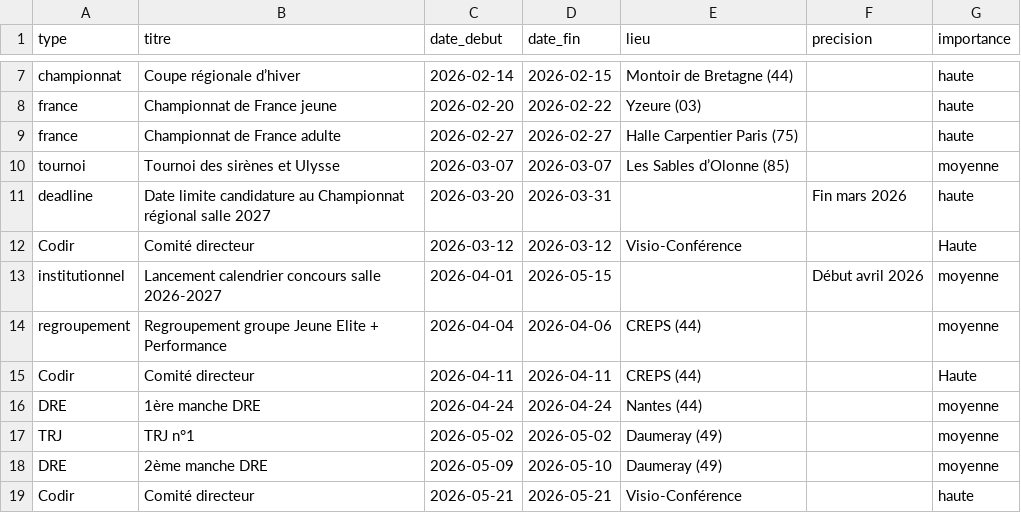
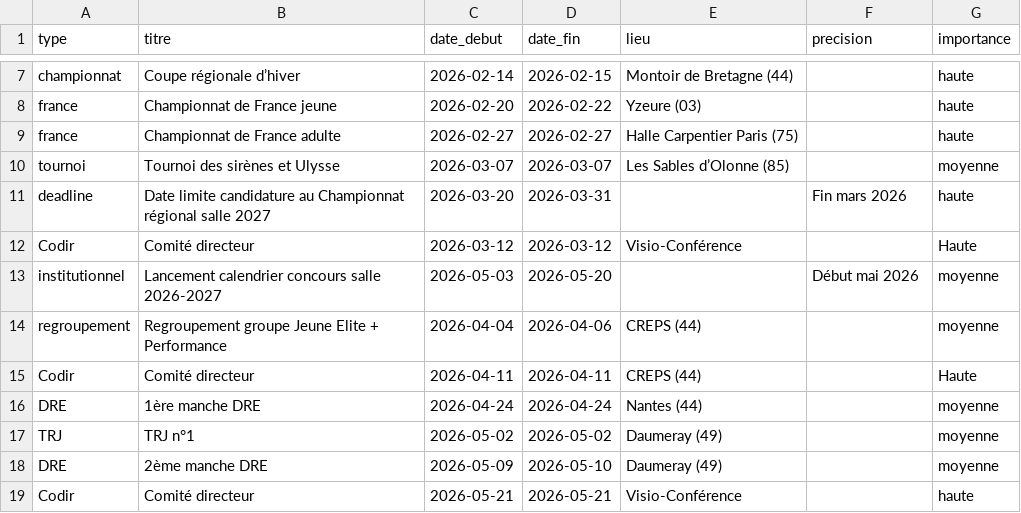
Before and after one commit to Comite-regional/calendrier, a CSV file: dates_cles.csv, drawn as a sheet; only a part is shown, gaps mark what is left out.

Commit message:
Update dates_cles.csv

```diff
--- a/dates_cles.csv
+++ b/dates_cles.csv
@@ -12,3 +12,3 @@ deadline;Date limite candidature au Championnat régional salle 2027;2026-03-20;
 Codir;Comité directeur;2026-03-12;2026-03-12;Visio-Conférence;;Haute
-institutionnel;Lancement calendrier concours salle 2026-2027;2026-04-01;2026-05-15;;Début avril 2026;moyenne
+institutionnel;Lancement calendrier concours salle 2026-2027;2026-05-03;2026-05-20;;Début mai 2026;moyenne
 regroupement;Regroupement groupe Jeune Elite + Performance;2026-04-04;2026-04-06;CREPS (44);;moyenne
```
